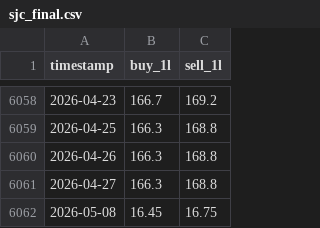
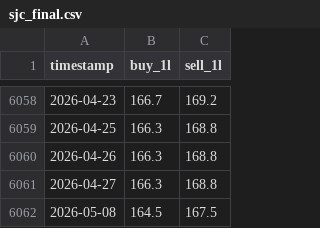
Before and after one commit to vkhuy/SJC-price, a CSV file: data/gold_sjc/sjc_final.csv, drawn as a sheet; only a part is shown, gaps mark what is left out.

```diff
--- a/data/gold_sjc/sjc_final.csv
+++ b/data/gold_sjc/sjc_final.csv
@@ -6061,2 +6061,2 @@ timestamp,buy_1l,sell_1l
 2026-04-27,166.3,168.8
-2026-05-08,16.45,16.75
+2026-05-08,164.5,167.5
```
Also changed, not shown: docs/data/sjc_final.csv.
